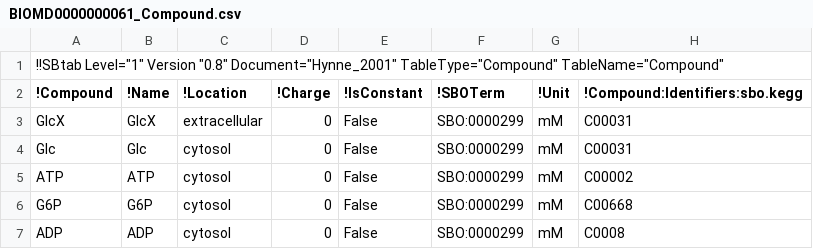
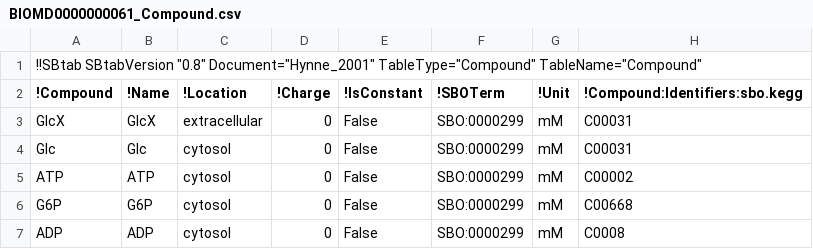
Before and after one commit to tlubitz/SBtab, a CSV file: sbtabs/examples/BIOMD0000000061_Compound.csv, drawn as a sheet.

```diff
--- a/sbtabs/examples/BIOMD0000000061_Compound.csv
+++ b/sbtabs/examples/BIOMD0000000061_Compound.csv
@@ -1,2 +1,2 @@
-!!SBtab Level="1" Version "0.8" Document="Hynne_2001" TableType="Compound" TableName="Compound"
+!!SBtab SBtabVersion "0.8" Document="Hynne_2001" TableType="Compound" TableName="Compound"							
 !Compound	!Name	!Location	!Charge	!IsConstant	!SBOTerm	!Unit	!Compound:Identifiers:sbo.kegg
```
Also changed, not shown: sbtabs/examples/BIOMD0000000061_Enzyme.csv, sbtabs/examples/BIOMD0000000061_Quantity-concentration.csv, 6 other files.
